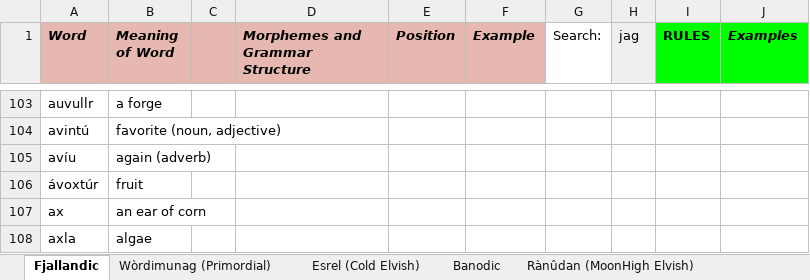
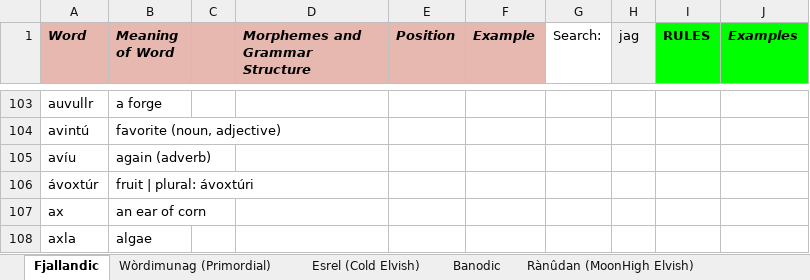
Before and after one commit to Oneo64/Auldworlde, an Excel workbook: Literature/Languages/Fantasy Languages.xlsx, sheet Fjallandic, drawn as a sheet; only a part is shown, gaps mark what is left out; values as stored, in another font and other column widths than the file's, no borders; charts and pictures not drawn; the diff names each change by its address in the sheet, - before the commit and + after, or states it on an @@ line.

Commit message:
Update Fantasy Languages.xlsx

```diff
--- a/Literature/Languages/Fantasy Languages.xlsx (sheet Fjallandic)
+++ b/Literature/Languages/Fantasy Languages.xlsx (sheet Fjallandic)
-B106 (Meaning of Word): fruit
+B106 (Meaning of Word): fruit | plural: ávoxtúri
```
